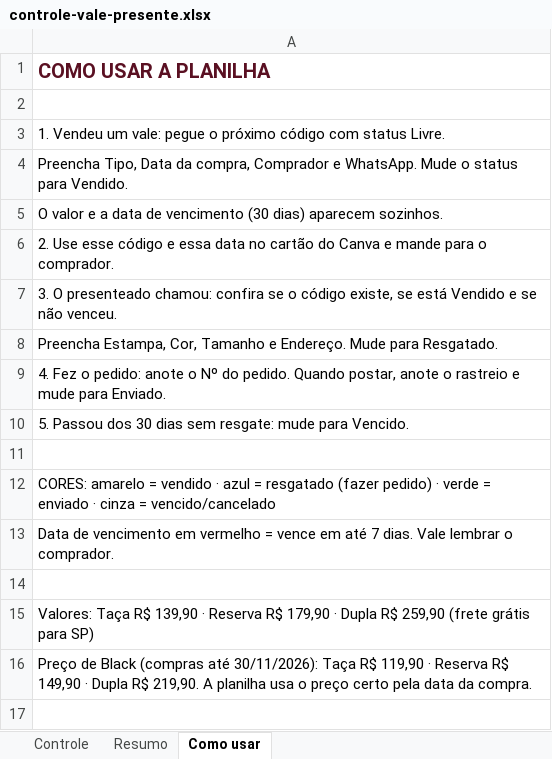
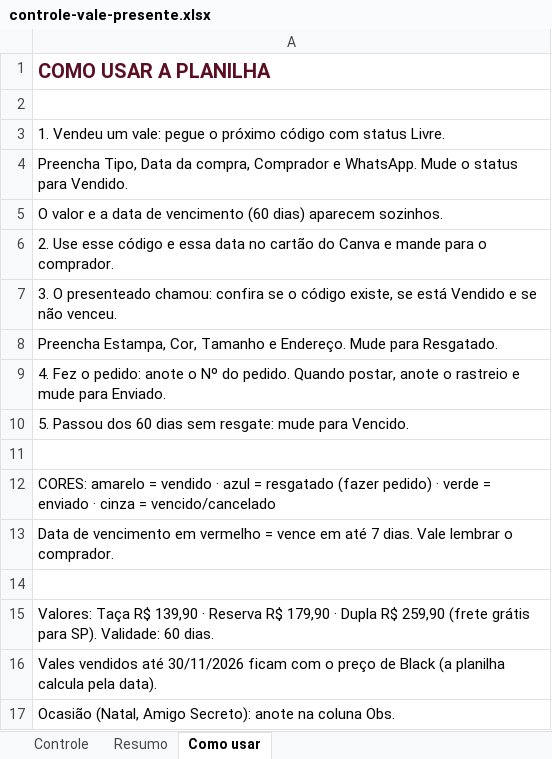
Before and after one commit to Embaixadorsoma/ranking-black2026, an Excel workbook: vale-presente/controle-vale-presente.xlsx, sheet Como usar, drawn as a sheet; values as stored, in another font and other column widths than the file's, no borders; the diff names each change by its address in the sheet, - before the commit and + after, or states it on an @@ line.

```diff
--- a/vale-presente/controle-vale-presente.xlsx (sheet Como usar)
+++ b/vale-presente/controle-vale-presente.xlsx (sheet Como usar)
-A5: …de vencimento (30 dias) aparecem…
+A5: …de vencimento (60 dias) aparecem…
-A10: …Passou dos 30 dias sem…
+A10: …Passou dos 60 dias sem…
-A15: …grátis para SP)
+A15: …grátis para SP). Validade: 60 dias.
-A16: Preço de Black (compras até 30/11/2026): Taça R$ 119,90 · Reserva R$ 149,90 · Dupla R$ 219,90. A planilha usa o preço certo pela data da compra.
+A16: Vales vendidos até 30/11/2026 ficam com o preço de Black (a planilha calcula pela data).
+row 17: Ocasião (Natal, Amigo Secreto): anote na coluna Obs.
```
Also changed, not shown: sheet Controle, 4 other files.
